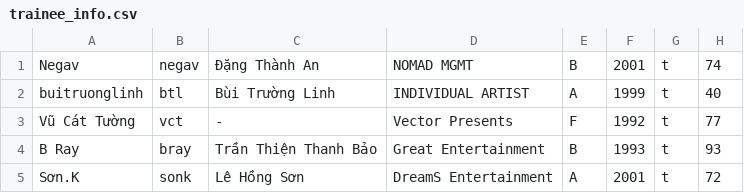
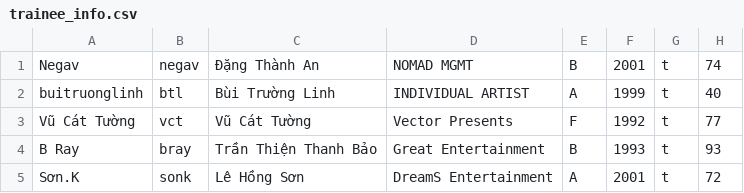
Before and after one commit to atsh2025/bias, a CSV file: trainee_info.csv, drawn as a sheet; only a part is shown.

Commit message:
Update trainee_info.csv

```diff
--- a/trainee_info.csv
+++ b/trainee_info.csv
@@ -2,3 +2,3 @@
 "buitruonglinh","btl","Bùi Trường Linh","INDIVIDUAL ARTIST","A","1999","t","40"
-"Vũ Cát Tường","vct","-","Vector Presents","F","1992","t","77"
+"Vũ Cát Tường","vct","Vũ Cát Tường","Vector Presents","F","1992","t","77"
 "B Ray","bray","Trần Thiện Thanh Bảo","Great Entertainment","B","1993","t","93"
```
